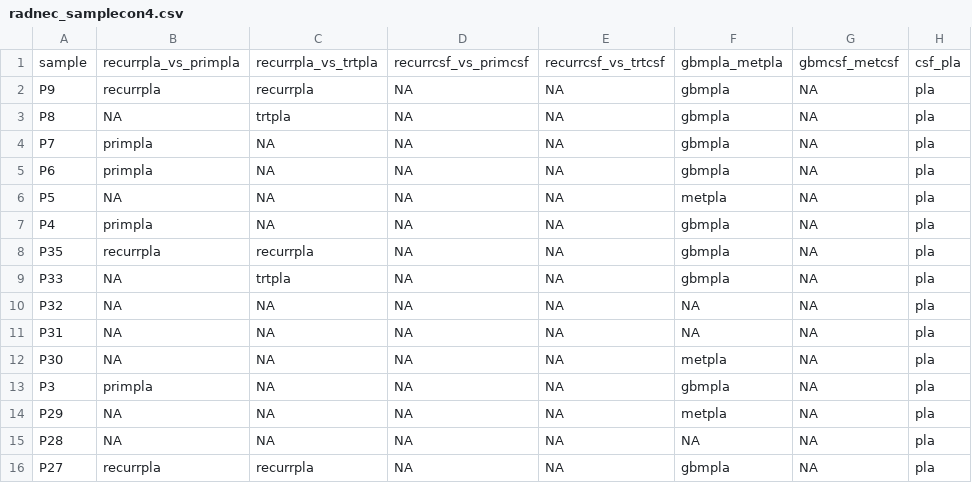
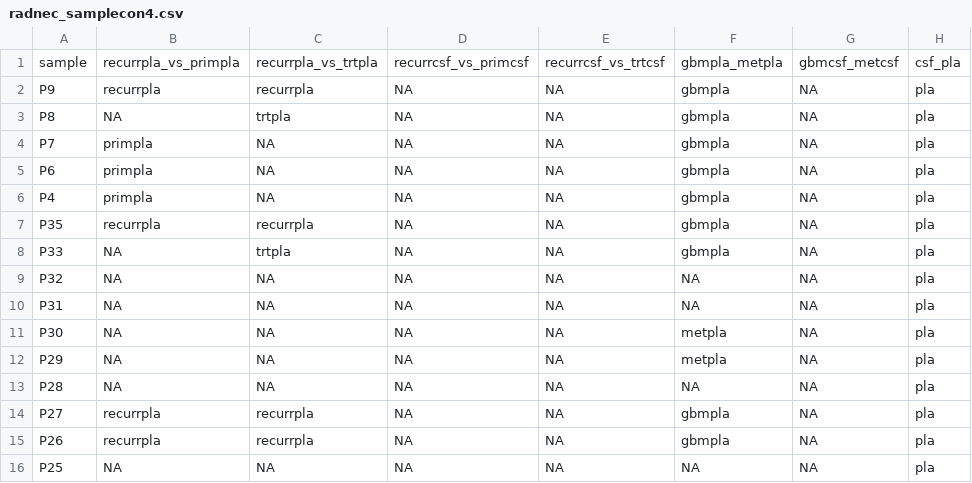
Before and after one commit to tmweiskittel/tmw_analysis_emseq, a CSV file: config/radnec_samplecon4.csv, drawn as a sheet; only a part is shown; the shorter side is filled out with more unchanged rows.

Commit message:
Update radnec_samplecon4.csv

```diff
--- a/config/radnec_samplecon4.csv
+++ b/config/radnec_samplecon4.csv
@@ -5,3 +5,2 @@ P7,primpla,NA,NA,NA,gbmpla,NA,pla
 P6,primpla,NA,NA,NA,gbmpla,NA,pla
-P5,NA,NA,NA,NA,metpla,NA,pla
 P4,primpla,NA,NA,NA,gbmpla,NA,pla
@@ -12,3 +11,2 @@ P31,NA,NA,NA,NA,NA,NA,pla
 P30,NA,NA,NA,NA,metpla,NA,pla
-P3,primpla,NA,NA,NA,gbmpla,NA,pla
 P29,NA,NA,NA,NA,metpla,NA,pla
```
